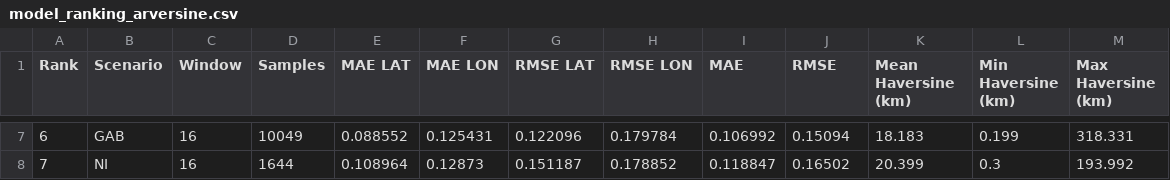
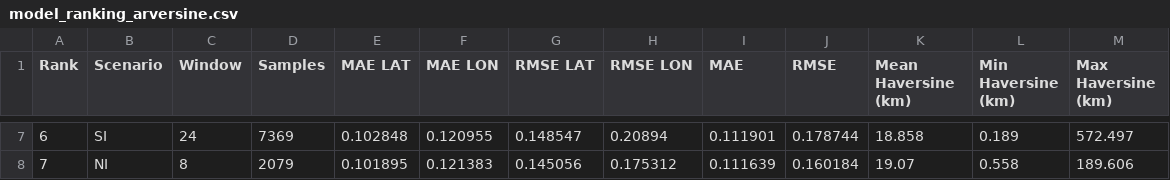
Before and after one commit to IngsR/PrediksiSIklon-LSTM, a CSV file: data/model_ranking_arversine.csv, drawn as a sheet; only a part is shown, gaps mark what is left out; the diff covers the shown part only.

```diff
--- a/data/model_ranking_arversine.csv
+++ b/data/model_ranking_arversine.csv
@@ -7,2 +7,2 @@ Rank,Scenario,Window,Samples,MAE LAT,MAE LON,RMSE LAT,RMSE LON,MAE,RMSE,Mean Hav
-6,GAB,16,10049,0.088552,0.125431,0.122096,0.179784,0.106992,0.15094,18.183,0.199,318.331
-7,NI,16,1644,0.108964,0.12873,0.151187,0.178852,0.118847,0.16502,20.399,0.3,193.992
+6,SI,24,7369,0.102848,0.120955,0.148547,0.20894,0.111901,0.178744,18.858,0.189,572.497
+7,NI,8,2079,0.101895,0.121383,0.145056,0.175312,0.111639,0.160184,19.07,0.558,189.606
```
Also changed, not shown: 107 edited cells elsewhere in this file, data/model_ranking.csv, data/overfitting_summary.csv, 13 other files.
